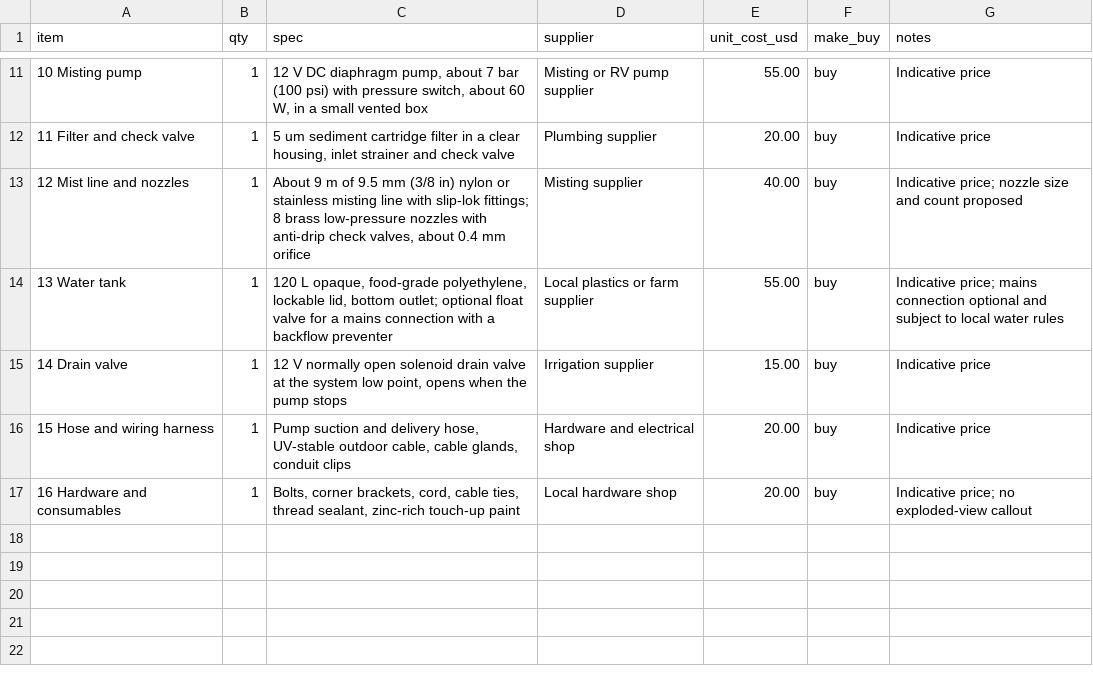
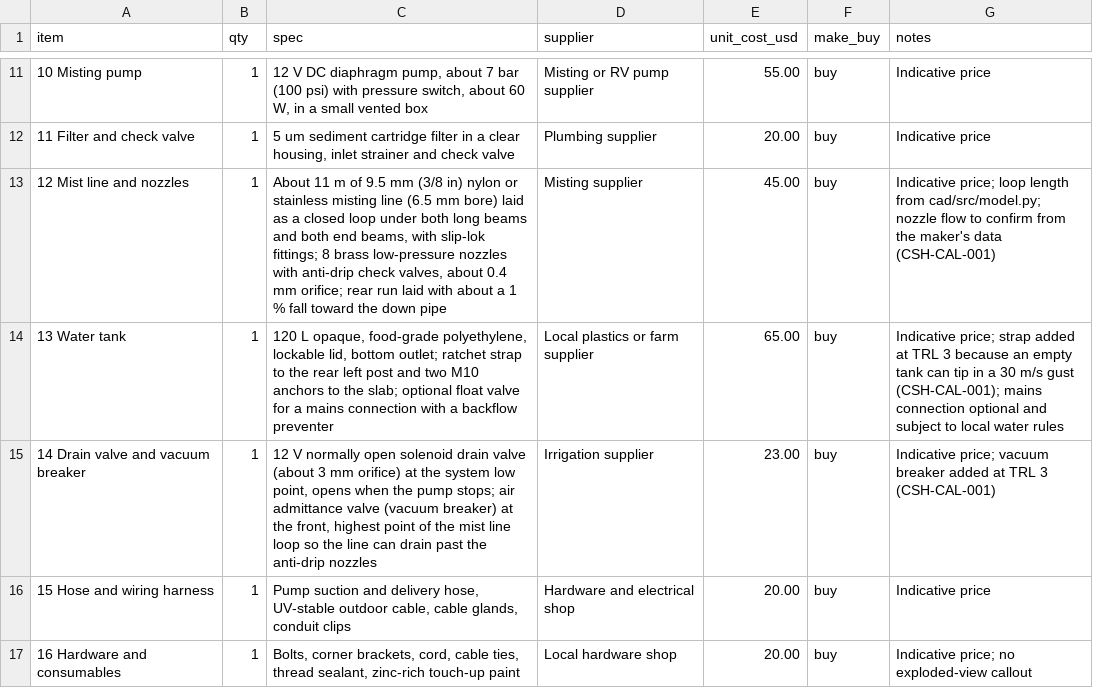
Before and after one commit to BoujeeEnjinia1701/coolshade, a CSV file: bom/bom.csv, drawn as a sheet; only a part is shown, gaps mark what is left out; the diff names each change by its address in the sheet, - before the commit and + after, or states it on an @@ line.

```diff
--- a/bom/bom.csv
+++ b/bom/bom.csv
-C13 (spec): About 9 m of 9.5 mm (3/8 in) nylon or stainless misting line with slip-lok fittings; 8 brass low-pressure nozzles with anti-drip check valves, about 0.4 mm orifice
+C13 (spec): About 11 m of 9.5 mm (3/8 in) nylon or stainless misting line (6.5 mm bore) laid as a closed loop under both long beams and both end beams, with slip-lok fittings; 8 brass low-pressure nozzles with anti-drip check valves, about 0.4 mm orifice; rear run laid with about a 1 % fall toward the down pipe
-E13 (unit_cost_usd): 40.00
+E13 (unit_cost_usd): 45.00
-G13 (notes): Indicative price; nozzle size and count proposed
+G13 (notes): Indicative price; loop length from cad/src/model.py; nozzle flow to confirm from the maker's data (CSH-CAL-001)
-C14 (spec): …bottom outlet; optional float…
+C14 (spec): …bottom outlet; ratchet strap to the rear left post and two M10 anchors to the slab; optional float…
-E14 (unit_cost_usd): 55.00
+E14 (unit_cost_usd): 65.00
-G14 (notes): Indicative price; mains connection…
+G14 (notes): Indicative price; strap added at TRL 3 because an empty tank can tip in a 30 m/s gust (CSH-CAL-001); mains connection…
-A15 (item): 14 Drain valve
+A15 (item): 14 Drain valve and vacuum breaker
-C15 (spec): …drain valve at the system low point, opens when the pump stops
+C15 (spec): …drain valve (about 3 mm orifice) at the system low point, opens when the pump stops; air admittance valve (vacuum breaker) at the front, highest point of the mist line loop so the line can drain past the anti-drip nozzles
-E15 (unit_cost_usd): 15.00
+E15 (unit_cost_usd): 23.00
-G15 (notes): Indicative price
+G15 (notes): Indicative price; vacuum breaker added at TRL 3 (CSH-CAL-001)
```
Also changed, not shown: 36 other files.
